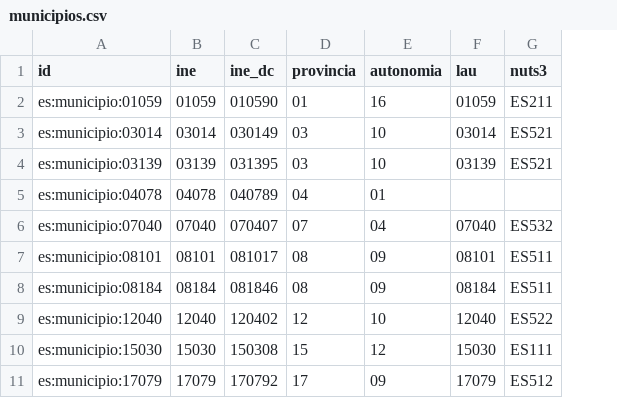
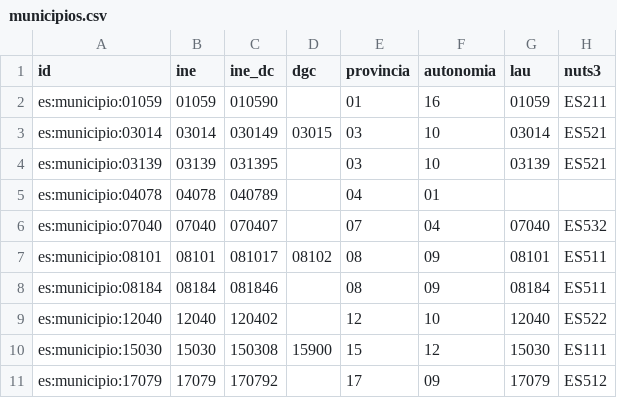
Before and after one commit to alertapublica/territorios-es, a CSV file: pruebas/datos/municipios.csv, drawn as a sheet; only a part is shown; the diff names each change by its address in the sheet, - before the commit and + after, or states it on an @@ line.

Commit message:
Catastro: código DGC de cada municipio, cruzado con el INE por el propio Catastro
- generador/catastro.py lee ConsultaProvincia y ConsultaMunicipio (OVCCallejero); cada respuesta
  trae el código DGC y el del INE, así que el enlace es por código y el nombre solo se contrasta.
- Nuevo sistema dgc:municipio (resolve, codigos.csv) y columna dgc en municipios.csv.
- Informe: municipios que solo están en el Catastro (fusionados), los que faltan, códigos repetidos
  y nombres distintos. Álava, Gipuzkoa, Navarra y Bizkaia (catastro foral) quedan sin código.
- Licencia de la DGC: solo se publica el cruce transformado; las respuestas originales no entran
  en el repo y las pruebas usan respuestas inventadas con la misma forma.
- Web (seis idiomas), README y diseño actualizados.

```diff
--- a/pruebas/datos/municipios.csv
+++ b/pruebas/datos/municipios.csv
+column D (dgc), rows 3-10: 03015 |  |  |  | 08102 |  |  | 15900
```
Also changed, not shown: pruebas/datos/codigos.csv, 15 other files.
